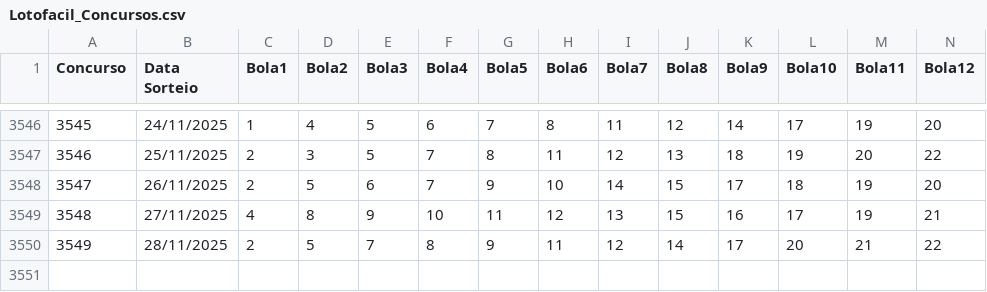
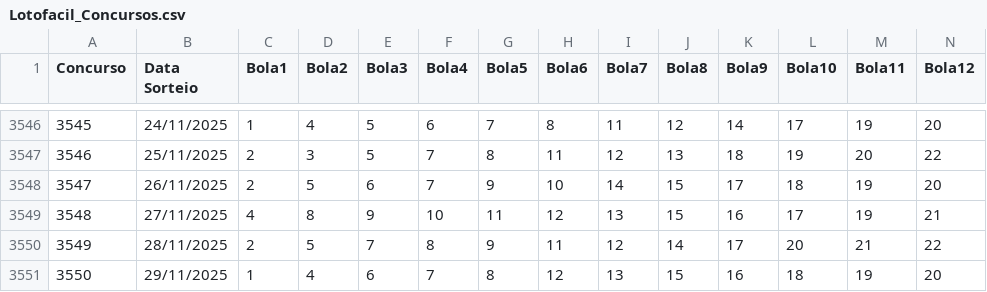
Before and after one commit to mulequim/lotofacil, a CSV file: Lotofacil_Concursos.csv, drawn as a sheet; only a part is shown, gaps mark what is left out; rows hold the shown columns only; the diff names each change by its address in the sheet, - before the commit and + after, or states it on an @@ line.

Commit message:
Atualiza concursos até 3550

```diff
--- a/Lotofacil_Concursos.csv
+++ b/Lotofacil_Concursos.csv
+row 3551: 3550 | 29/11/2025 | 1 | 4 | 6 | 7 | 8 | 12 | 13 | 15 | 16 | 18 | 19 | 20
```
